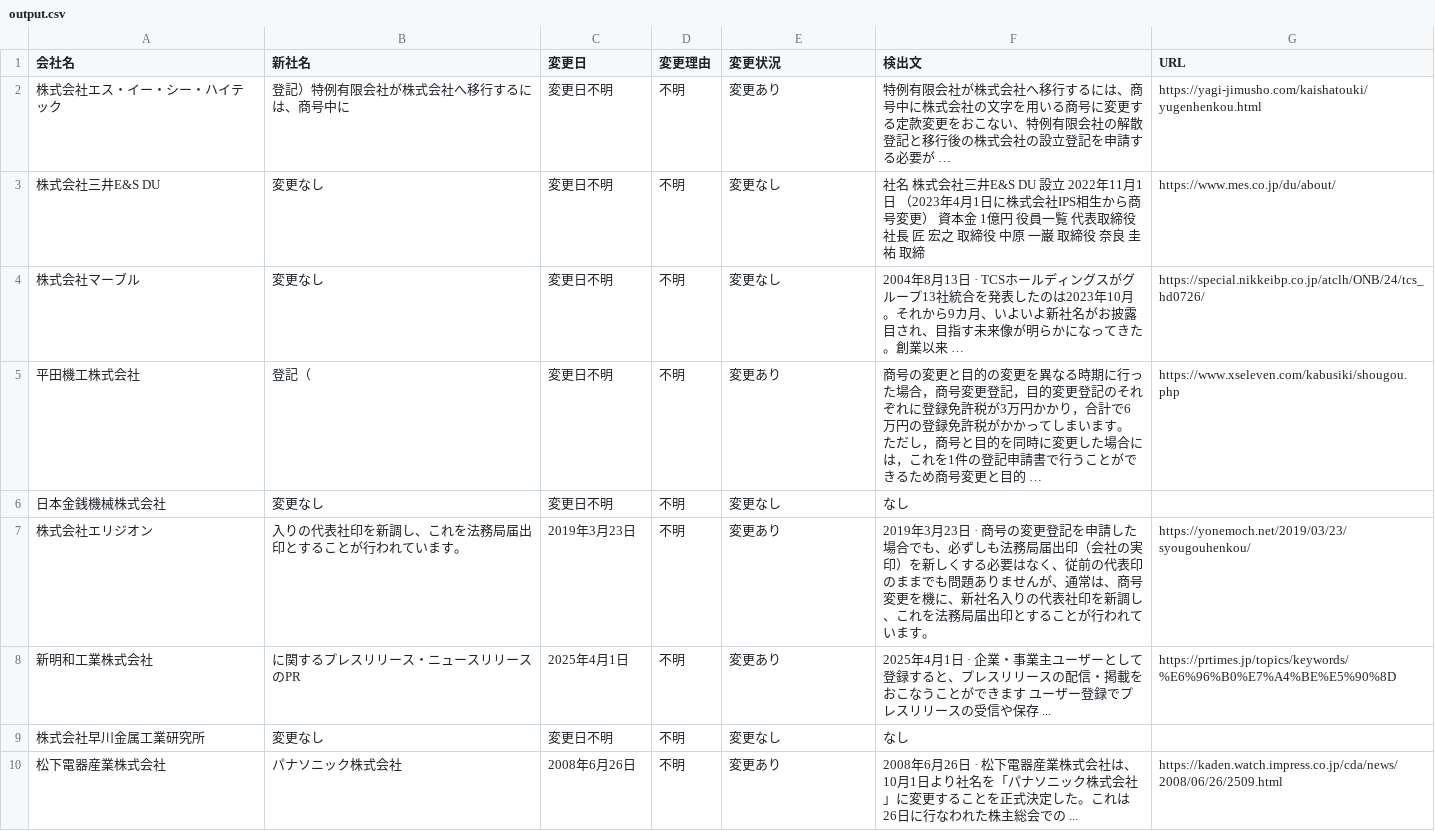
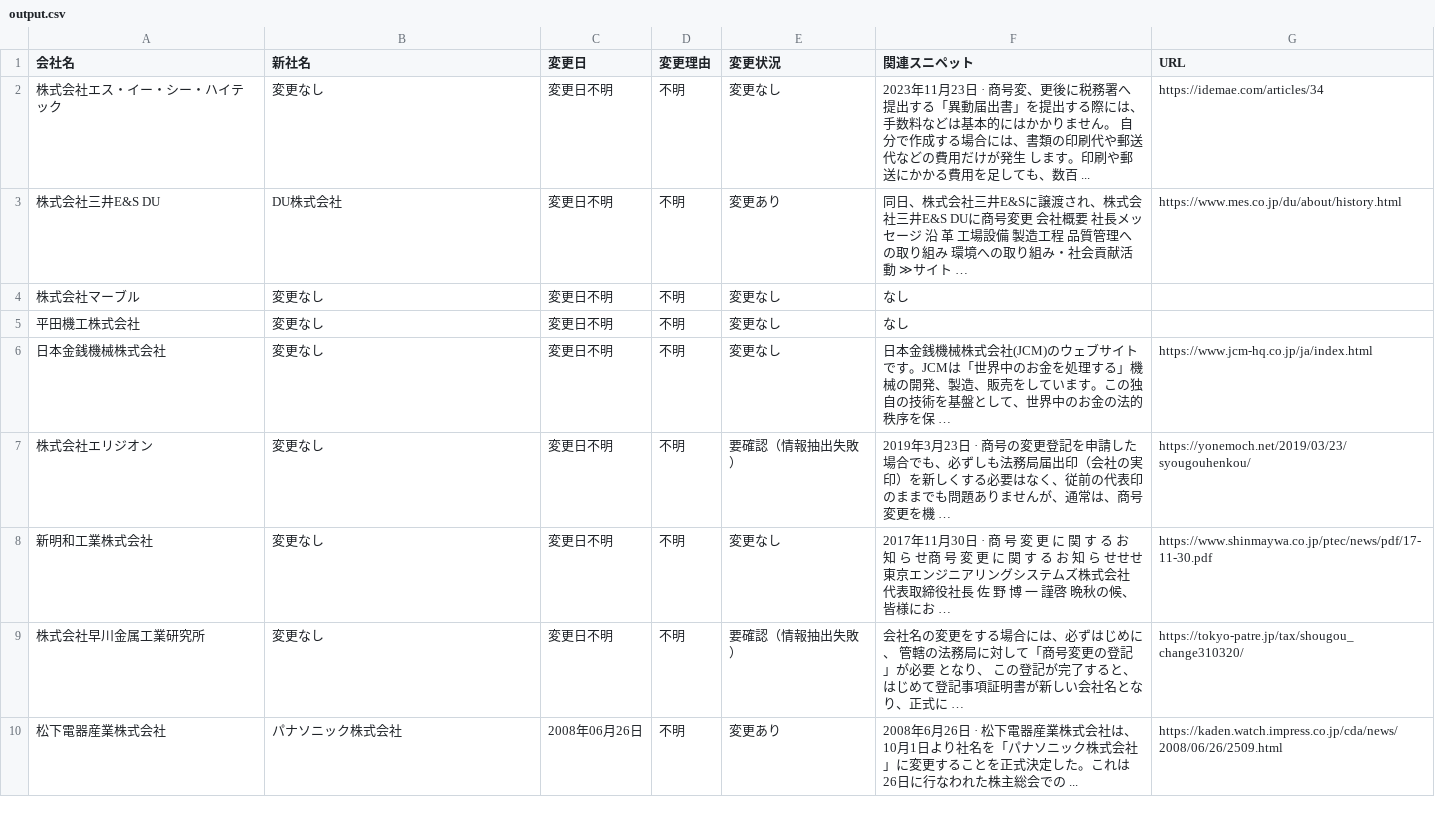
Before and after one commit to shigeoka-dtc/git, a CSV file: output.csv, drawn as a sheet; only a part is shown; the diff covers the shown part only.

```diff
--- a/output.csv
+++ b/output.csv
@@ -1,10 +1,10 @@
-会社名,新社名,変更日,変更理由,変更状況,検出文,URL
-株式会社エス・イー・シー・ハイテック,登記）特例有限会社が株式会社へ移行するには、商号中に,変更日不明,不明,変更あり,特例有限会社が株式会社へ移行するには、商号中に株式会社の文字を用いる商号に変更する定款変更をおこない、特例有限会社の解散登記と移行後の株式会社の設立登記を申請する必要が …,https://yagi-jimusho.com/kaishatouki/yugenhenkou.html
-株式会社三井E&S DU,変更なし,変更日不明,不明,変更なし,社名 株式会社三井E&S DU 設立 2022年11月1日 （2023年4月1日に株式会社IPS相生から商号変更） 資本金 1億円 役員一覧 代表取締役社長 匠 宏之 取締役 中原 一巌 取締役 奈良 圭祐 取締,https://www.mes.co.jp/du/about/
-株式会社マーブル,変更なし,変更日不明,不明,変更なし,2004年8月13日 · TCSホールディングスがグループ13社統合を発表したのは2023年10月。それから9カ月、いよいよ新社名がお披露目され、目指す未来像が明らかになってきた。創業以来 …,https://special.nikkeibp.co.jp/atclh/ONB/24/tcs_hd0726/
-平田機工株式会社,登記（,変更日不明,不明,変更あり,商号の変更と目的の変更を異なる時期に行った場合，商号変更登記，目的変更登記のそれぞれに登録免許税が3万円かかり，合計で6万円の登録免許税がかかってしまいます。 ただし，商号と目的を同時に変更した場合には，これを1件の登記申請書で行うことができるため商号変更と目的 …,https://www.xseleven.com/kabusiki/shougou.php
-日本金銭機械株式会社,変更なし,変更日不明,不明,変更なし,なし,
-株式会社エリジオン,入りの代表社印を新調し、これを法務局届出印とすることが行われています。,2019年3月23日,不明,変更あり,2019年3月23日 · 商号の変更登記を申請した場合でも、必ずしも法務局届出印（会社の実印）を新しくする必要はなく、従前の代表印のままでも問題ありませんが、通常は、商号変更を機に、新社名入りの代表社印を新調し、これを法務局届出印とすることが行われています。,https://yonemoch.net/2019/03/23/syougouhenkou/
-新明和工業株式会社,に関するプレスリリース・ニュースリリースのPR,2025年4月1日,不明,変更あり,2025年4月1日 · 企業・事業主ユーザーとして登録すると、プレスリリースの配信・掲載をおこなうことができます ユーザー登録でプレスリリースの受信や保存 ...,https://prtimes.jp/topics/keywords/%E6%96%B0%E7%A4%BE%E5%90%8D
-株式会社早川金属工業研究所 ,変更なし,変更日不明,不明,変更なし,なし,
-松下電器産業株式会社 ,パナソニック株式会社,2008年6月26日,不明,変更あり,2008年6月26日 · 松下電器産業株式会社は、10月1日より社名を「パナソニック株式会社」に変更することを正式決定した。これは26日に行なわれた株主総会での ...,https://kaden.watch.impress.co.jp/cda/news/2008/06/26/2509.html
+会社名,新社名,変更日,変更理由,変更状況,関連スニペット,URL
+株式会社エス・イー・シー・ハイテック,変更なし,変更日不明,不明,変更なし,2023年11月23日 · 商号変、更後に税務署へ提出する「異動届出書」を提出する際には、手数料などは基本的にはかかりません。 自分で作成する場合には、書類の印刷代や郵送代などの費用だけが発生 します。印刷や郵送にかかる費用を足しても、数百 ...,https://idemae.com/articles/34
+株式会社三井E&S DU,DU株式会社,変更日不明,不明,変更あり,同日、株式会社三井E&Sに譲渡され、株式会社三井E&S DUに商号変更 会社概要 社長メッセージ 沿 革 工場設備 製造工程 品質管理への取り組み 環境への取り組み・社会貢献活動 ≫サイト …,https://www.mes.co.jp/du/about/history.html
+株式会社マーブル,変更なし,変更日不明,不明,変更なし,なし,
+平田機工株式会社,変更なし,変更日不明,不明,変更なし,なし,
+日本金銭機械株式会社,変更なし,変更日不明,不明,変更なし,日本金銭機械株式会社(JCM)のウェブサイトです。JCMは「世界中のお金を処理する」機械の開発、製造、販売をしています。この独自の技術を基盤として、世界中のお金の法的秩序を保 …,https://www.jcm-hq.co.jp/ja/index.html
+株式会社エリジオン,変更なし,変更日不明,不明,要確認（情報抽出失敗）,2019年3月23日 · 商号の変更登記を申請した場合でも、必ずしも法務局届出印（会社の実印）を新しくする必要はなく、従前の代表印のままでも問題ありませんが、通常は、商号変更を機 …,https://yonemoch.net/2019/03/23/syougouhenkou/
+新明和工業株式会社,変更なし,変更日不明,不明,変更なし,2017年11月30日 · 商 号 変 更 に 関 す る お 知 ら せ商 号 変 更 に 関 す る お 知 ら せせせ 東京エンジニアリングシステムズ株式会社 代表取締役社長 佐 野 博 一 謹啓 晩秋の候、皆様にお …,https://www.shinmaywa.co.jp/ptec/news/pdf/17-11-30.pdf
+株式会社早川金属工業研究所 ,変更なし,変更日不明,不明,要確認（情報抽出失敗）,会社名の変更をする場合には、必ずはじめに、 管轄の法務局に対して「商号変更の登記」が必要 となり、 この登記が完了すると、はじめて登記事項証明書が新しい会社名となり、正式に …,https://tokyo-patre.jp/tax/shougou_change310320/
+松下電器産業株式会社 ,パナソニック株式会社,2008年06月26日,不明,変更あり,2008年6月26日 · 松下電器産業株式会社は、10月1日より社名を「パナソニック株式会社」に変更することを正式決定した。これは26日に行なわれた株主総会での ...,https://kaden.watch.impress.co.jp/cda/news/2008/06/26/2509.html
```
Also changed, not shown: 2 added rows, 2 removed rows and 14 edited cells elsewhere in this file, 3 other files.
